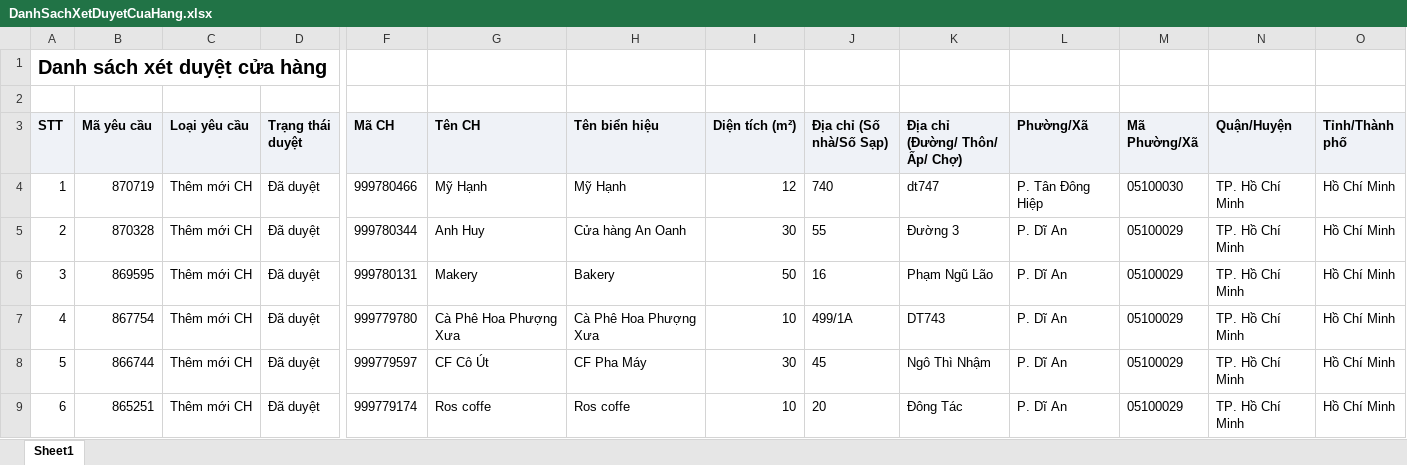
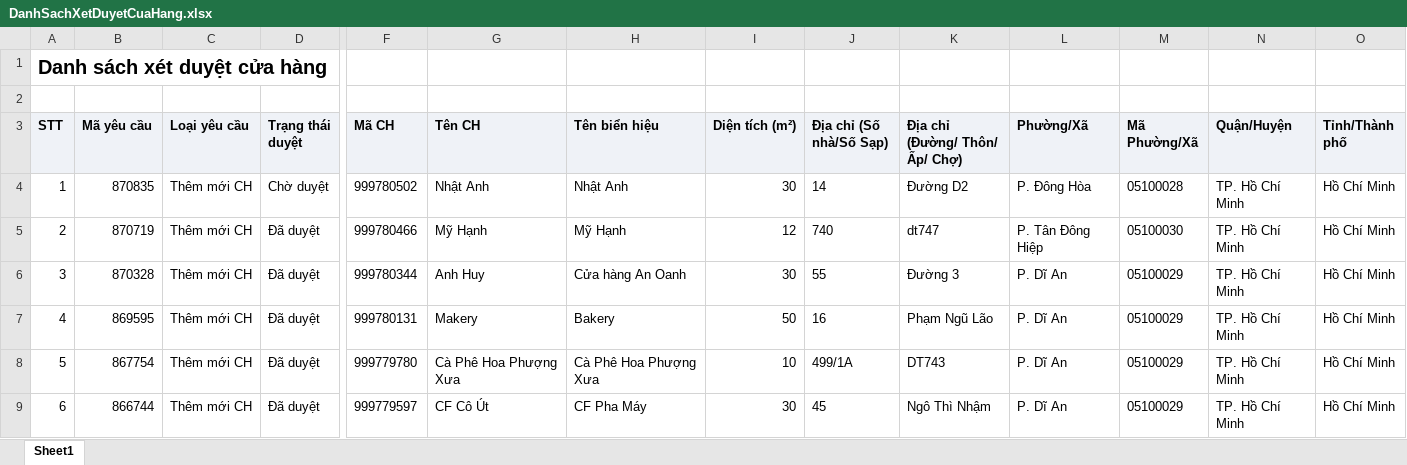
Before and after one commit to khoathinh-web/Dashboard-Thinhkt, an Excel workbook: data/Thang11/DanhSachXetDuyetCuaHang.xlsx, sheet Sheet1, drawn as a sheet; only a part is shown, gaps mark what is left out; the shorter side is filled out with more unchanged rows; values as stored, in another font and other column widths than the file's, no borders; addresses are those after the commit; rows hold the shown columns only; the diff names each change by its address in the sheet, - before the commit and + after, or states it on an @@ line.

```diff
--- a/data/Thang11/DanhSachXetDuyetCuaHang.xlsx (sheet Sheet1)
+++ b/data/Thang11/DanhSachXetDuyetCuaHang.xlsx (sheet Sheet1)
+row 4: 1 | 870835 | Thêm mới CH | Chờ duyệt | 999780502 | Nhật Anh | Nhật Anh | 30 | 14 | Đường D2 | P. Đông Hòa | 05100028 | TP. Hồ Chí Minh | Hồ Chí Minh
@@ column A (STT) renumbered from row 5 down @@
```
Also changed, not shown: data/Thang11/DANH_SACH_KET_QUA_CUA_HANG_THAM_GIA_CHUONG_TRINH.xlsx, data/Thang11/DanhSachXetBoHinhTrungBay.xlsx, 2 other files.
